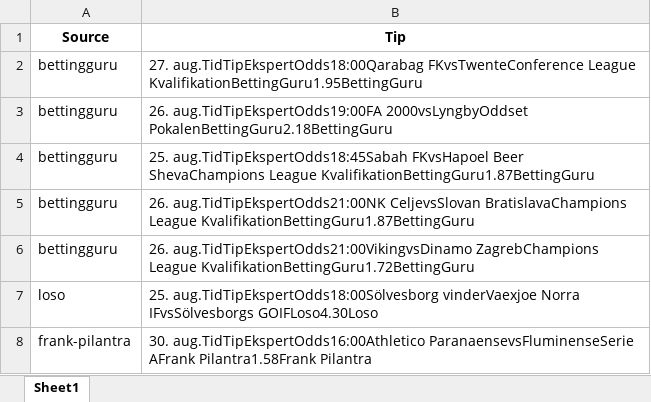
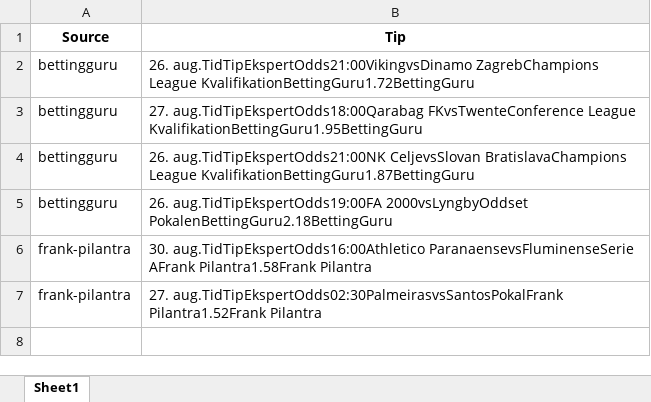
Before and after one commit to mahmad789/alerts, an Excel workbook: betting_tips.xlsx, sheet Sheet1, drawn as a sheet; values as stored, in another font and other column widths than the file's, no borders; removed rows and columns are numbered as before the commit, all else as after; the diff names each change by its address in the sheet, - before the commit and + after, or states it on an @@ line.

```diff
--- a/betting_tips.xlsx (sheet Sheet1)
+++ b/betting_tips.xlsx (sheet Sheet1)
@@ row 6 moved to row 2: bettingguru @@
@@ row 5 moved to row 4: bettingguru @@
-row 4: bettingguru | 25. aug.TidTipEkspertOdds18:45Sabah FKvsHapoel Beer ShevaChampions League KvalifikationBettingGuru1.87BettingGuru
-row 7: loso | 25. aug.TidTipEkspertOdds18:00Sölvesborg vinderVaexjoe Norra IFvsSölvesborgs GOIFLoso4.30Loso
+row 7: frank-pilantra | 27. aug.TidTipEkspertOdds02:30PalmeirasvsSantosPokalFrank Pilantra1.52Frank Pilantra
```
